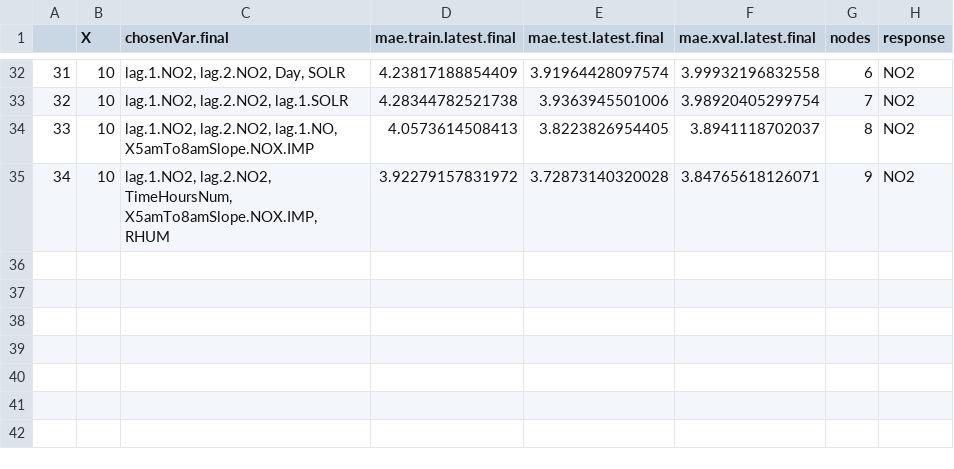
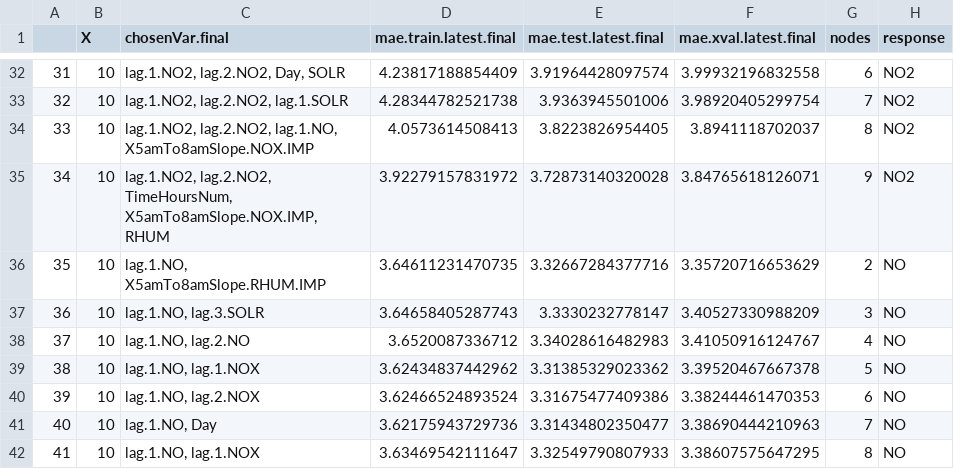
Before and after one commit to sfutter/thesis, a CSV file: DATASETS/RESULTS/PREDICTIONS/FORWARD_VAR_PREDICTIONS/dfExportResultsNO2.csv, drawn as a sheet; only a part is shown, gaps mark what is left out.

Commit message:
NO nodes 2-8

```diff
--- a/DATASETS/RESULTS/PREDICTIONS/FORWARD_VAR_PREDICTIONS/dfExportResultsNO2.csv
+++ b/DATASETS/RESULTS/PREDICTIONS/FORWARD_VAR_PREDICTIONS/dfExportResultsNO2.csv
@@ -35 +35,8 @@
 "34",10,"lag.1.NO2, lag.2.NO2, TimeHoursNum, X5amTo8amSlope.NOX.IMP, RHUM",3.92279157831972,3.72873140320028,3.84765618126071,"9","NO2"
+"35",10,"lag.1.NO, X5amTo8amSlope.RHUM.IMP",3.64611231470735,3.32667284377716,3.35720716653629,"2","NO"
+"36",10,"lag.1.NO, lag.3.SOLR",3.64658405287743,3.3330232778147,3.40527330988209,"3","NO"
+"37",10,"lag.1.NO, lag.2.NO",3.6520087336712,3.34028616482983,3.41050916124767,"4","NO"
+"38",10,"lag.1.NO, lag.1.NOX",3.62434837442962,3.31385329023362,3.39520467667378,"5","NO"
+"39",10,"lag.1.NO, lag.2.NOX",3.62466524893524,3.31675477409386,3.38244461470353,"6","NO"
+"40",10,"lag.1.NO, Day",3.62175943729736,3.31434802350477,3.38690444210963,"7","NO"
+"41",10,"lag.1.NO, lag.1.NOX",3.63469542111647,3.32549790807933,3.38607575647295,"8","NO"
```
Also changed, not shown: 1 other file.
